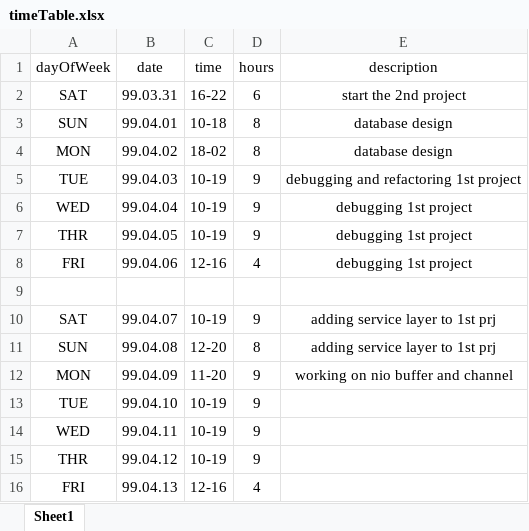
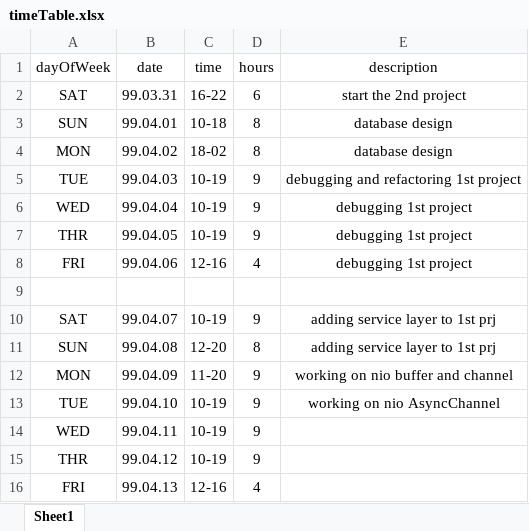
Before and after one commit to aydafardipour1996/SalaryPayment, an Excel workbook: timeTable.xlsx, sheet Sheet1, drawn as a sheet; values as stored, in another font and other column widths than the file's, no borders; the diff names each change by its address in the sheet, - before the commit and + after, or states it on an @@ line.

Commit message:
Add files via upload

```diff
--- a/timeTable.xlsx (sheet Sheet1)
+++ b/timeTable.xlsx (sheet Sheet1)
-E13 (description): (empty)
+E13 (description): working on nio AsyncChannel
```
